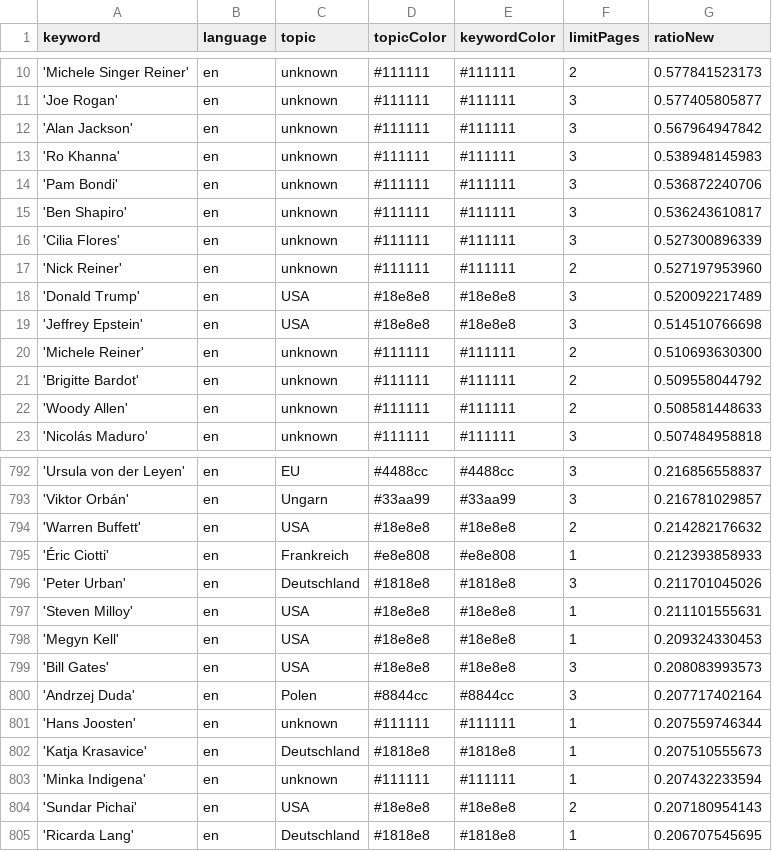
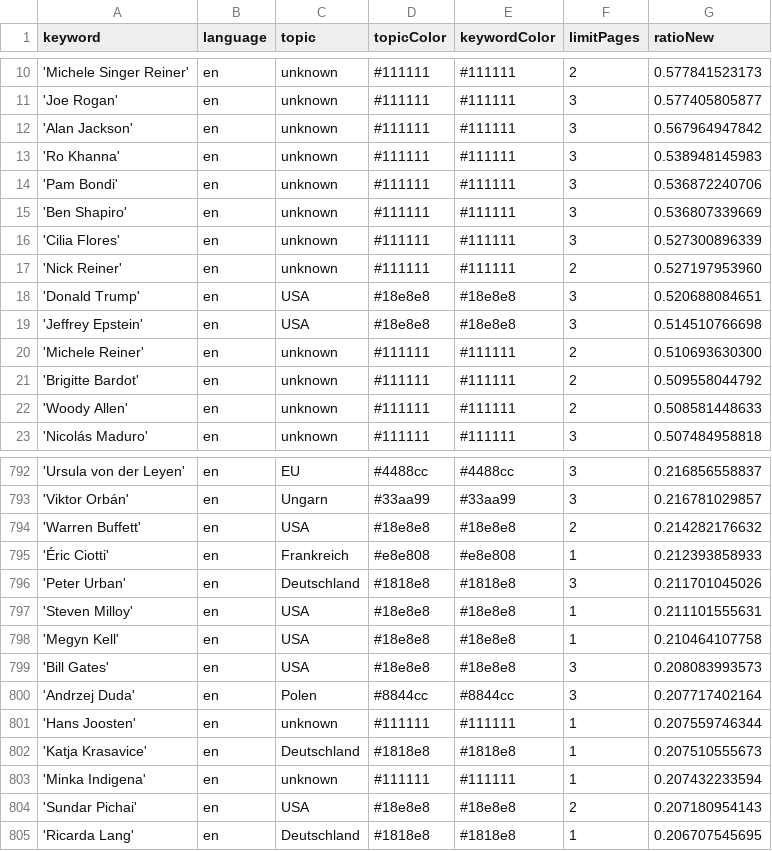
Before and after one commit to JoPhi24-news/peopleWhisperer, a CSV file: keywords.csv, drawn as a sheet; only a part is shown, gaps mark what is left out; the diff covers the shown part only.

```diff
--- a/keywords.csv
+++ b/keywords.csv
@@ -14,6 +14,6 @@ keyword,language,topic,topicColor,keywordColor,limitPages,ratioNew
 'Pam Bondi',en,unknown,#111111,#111111,3,0.536872240706
-'Ben Shapiro',en,unknown,#111111,#111111,3,0.536243610817
+'Ben Shapiro',en,unknown,#111111,#111111,3,0.536807339669
 'Cilia Flores',en,unknown,#111111,#111111,3,0.527300896339
 'Nick Reiner',en,unknown,#111111,#111111,2,0.527197953960
-'Donald Trump',en,USA,#18e8e8,#18e8e8,3,0.520092217489
+'Donald Trump',en,USA,#18e8e8,#18e8e8,3,0.520688084651
 'Jeffrey Epstein',en,USA,#18e8e8,#18e8e8,3,0.514510766698
@@ -797,3 +797,3 @@ keyword,language,topic,topicColor,keywordColor,limitPages,ratioNew
 'Steven Milloy',en,USA,#18e8e8,#18e8e8,1,0.211101555631
-'Megyn Kell',en,USA,#18e8e8,#18e8e8,1,0.209324330453
+'Megyn Kell',en,USA,#18e8e8,#18e8e8,1,0.210464107758
 'Bill Gates',en,USA,#18e8e8,#18e8e8,3,0.208083993573
```
Also changed, not shown: 7 added rows and 7 removed rows elsewhere in this file, 1 other file.
